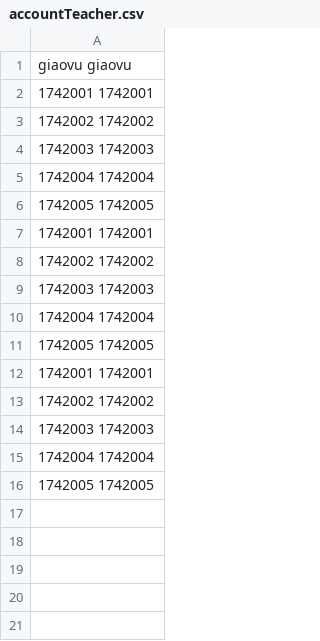
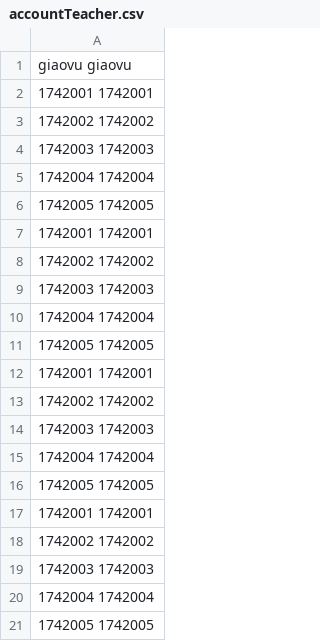
Before and after one commit to leducdanh/ltudjava-18hcb-18424017-bt1, a CSV file: ltudjava-18hcb-18424017-bt1/Data/accountTeacher.csv, drawn as a sheet.

```diff
--- a/ltudjava-18hcb-18424017-bt1/Data/accountTeacher.csv
+++ b/ltudjava-18hcb-18424017-bt1/Data/accountTeacher.csv
@@ -16 +16,6 @@ giaovu giaovu
 1742005 1742005
+1742001 1742001
+1742002 1742002
+1742003 1742003
+1742004 1742004
+1742005 1742005
```
Also changed, not shown: 6 other files.
